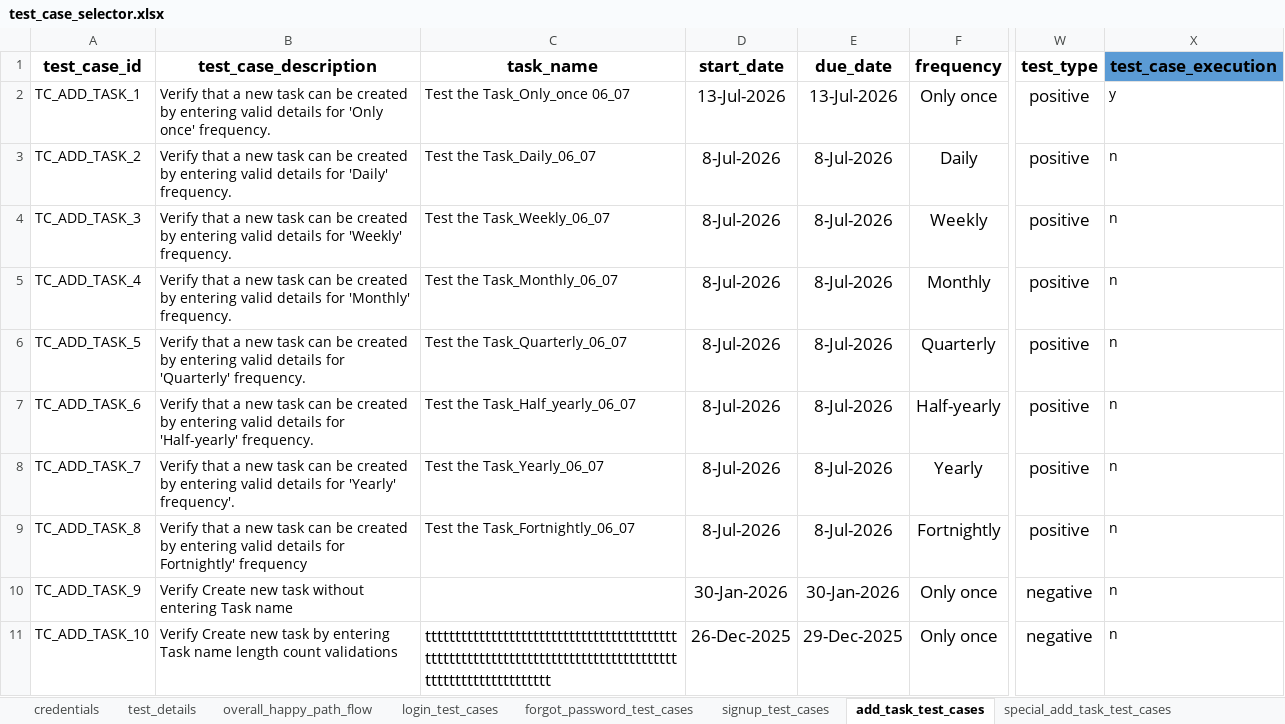
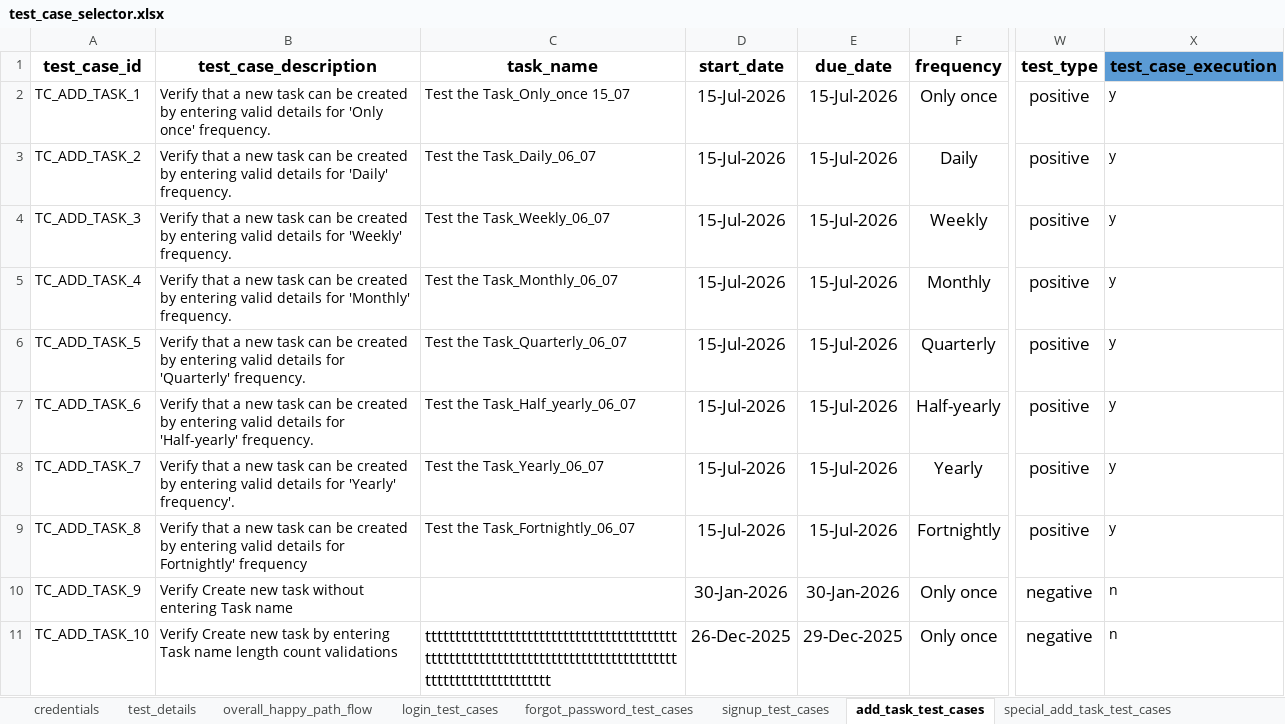
Before and after one commit to Bhavani-8/bhavani, an Excel workbook: data/test_case_selector.xlsx, sheet add_task_test_cases, drawn as a sheet; only a part is shown, gaps mark what is left out; values as stored, in another font and other column widths than the file's, no borders; conditional formats and table styles not drawn; the diff names each change by its address in the sheet, - before the commit and + after, or states it on an @@ line.

```diff
--- a/data/test_case_selector.xlsx (sheet add_task_test_cases)
+++ b/data/test_case_selector.xlsx (sheet add_task_test_cases)
-C2 (task_name): Test the Task_Only_once 06_07
+C2 (task_name): Test the Task_Only_once 15_07
-D2 (start_date): 13-Jul-2026
+D2 (start_date): 15-Jul-2026
-E2 (due_date): 13-Jul-2026
+E2 (due_date): 15-Jul-2026
-D3:D9 (start_date): 8-Jul-2026
+D3:D9 (start_date): 15-Jul-2026
-E3:E9 (due_date): 8-Jul-2026
+E3:E9 (due_date): 15-Jul-2026
-X3:X9 (test_case_execution): n
+X3:X9 (test_case_execution): y
```
Also changed, not shown: sheet overall_happy_path_flow, sheet delete_task_test_cases, sheet special_add_task_test_cases, sheet settings_test_cases, sheet test_details, sheet special_dashboard_test_cases, 2 more sheets, 42 other files.
